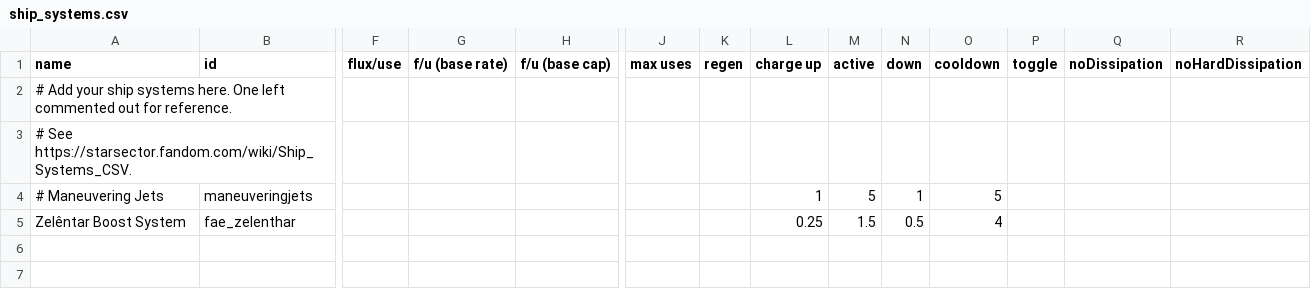
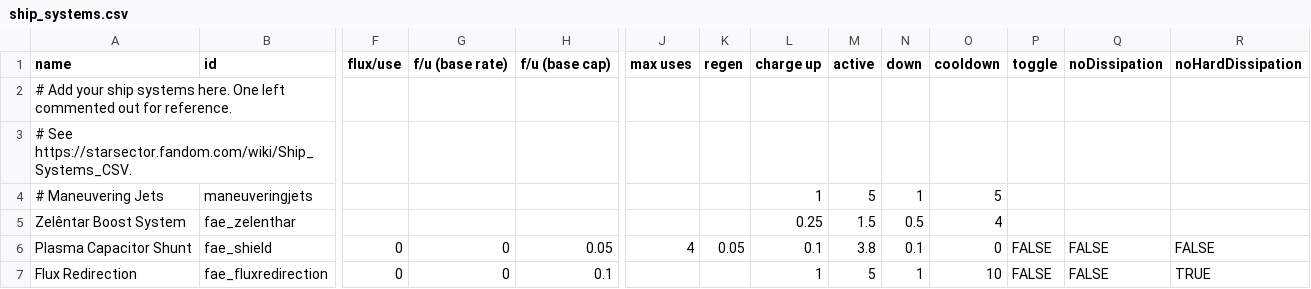
Before and after one commit to auntiebing/FaeSector, a CSV file: data/shipsystems/ship_systems.csv, drawn as a sheet; only a part is shown, gaps mark what is left out; rows hold the shown columns only; the diff names each change by its address in the sheet, - before the commit and + after, or states it on an @@ line.

```diff
--- a/data/shipsystems/ship_systems.csv
+++ b/data/shipsystems/ship_systems.csv
+row 6: Plasma Capacitor Shunt | fae_shield | 0 | 0 | 0.05 | 4 | 0.05 | 0.1 | 3.8 | 0.1 | 0 | FALSE | FALSE | FALSE
+row 7: Flux Redirection | fae_fluxredirection | 0 | 0 | 0.1 |  |  | 1 | 5 | 1 | 10 | FALSE | FALSE | TRUE
```
Also changed, not shown: data/hulls/ship_data.csv, data/hulls/wing_data.csv, 16 other files.
